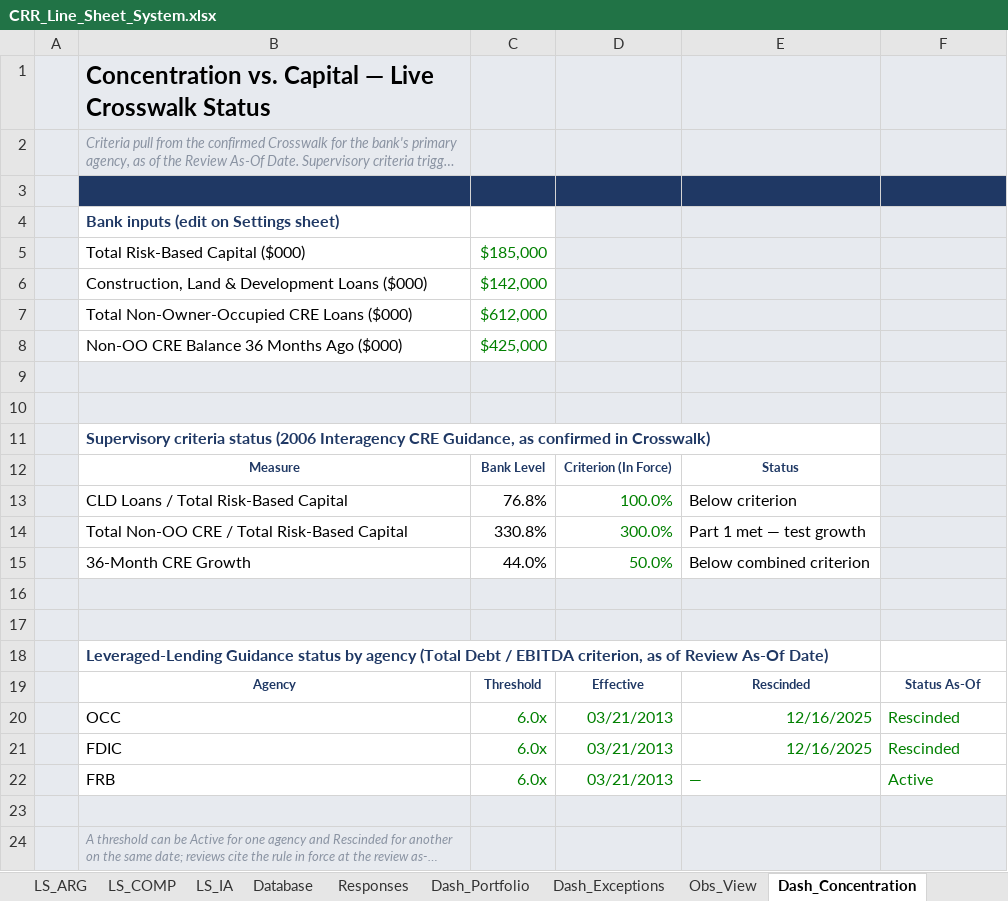
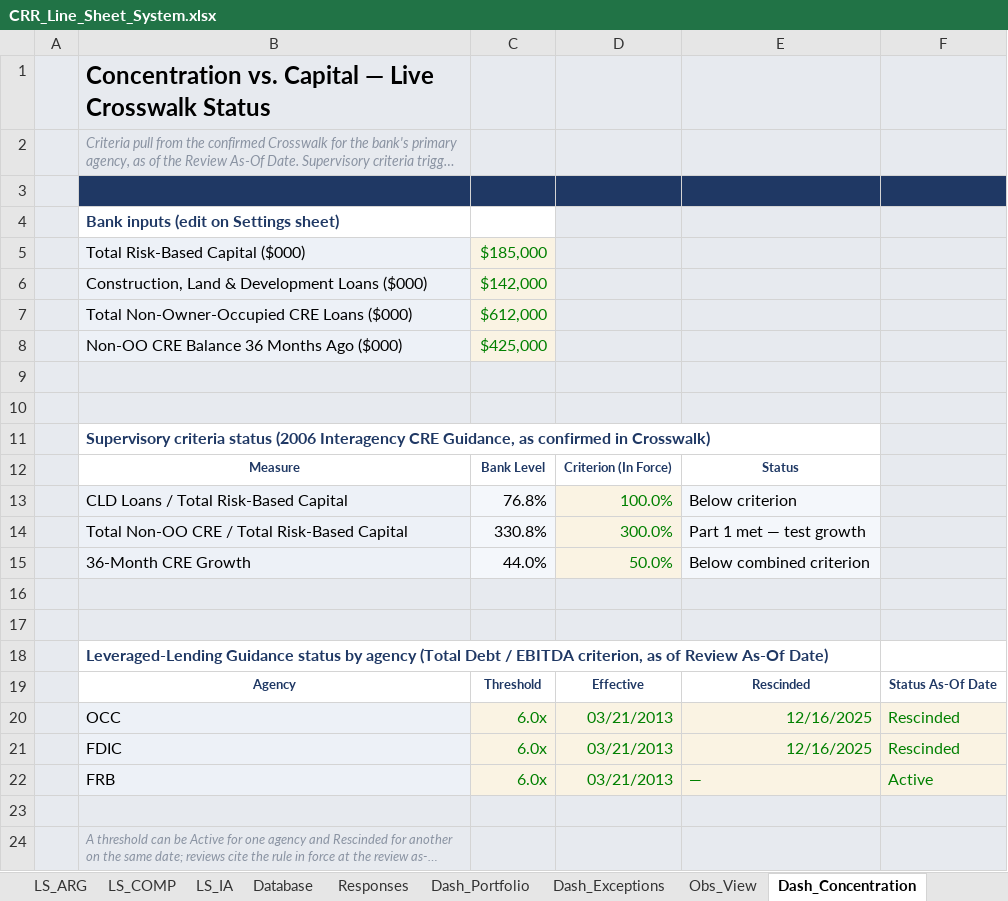
Before and after one commit to AJSethuraman/SATC, an Excel workbook: crr_system/output/CRR_Line_Sheet_System.xlsx, sheet Dash_Concentration, drawn as a sheet; long unchanged cells end in …; values as stored, in another font and other column widths than the file's, no borders; conditional formats not drawn; the diff names each change by its address in the sheet, - before the commit and + after, or states it on an @@ line.

```diff
--- a/crr_system/output/CRR_Line_Sheet_System.xlsx (sheet Dash_Concentration)
+++ b/crr_system/output/CRR_Line_Sheet_System.xlsx (sheet Dash_Concentration)
-B5:B8 fill: none
+B5:B8 fill: #EDF1F7
-C5:C8 fill: none
+C5:C8 fill: #FAF3E3
-B13:B15 fill: none
+B13:B15 fill: #EDF1F7
-C13:C15 fill: none
+C13:C15 fill: #F4F7FB
-D13:D15 fill: none
+D13:D15 fill: #FAF3E3
-E13:E15 fill: none
+E13:E15 fill: #F4F7FB
-F19: Status As-Of
+F19: Status As-Of Date
-B20:B22 fill: none
+B20:B22 fill: #EDF1F7
-C20:F22 fill: none
+C20:F22 fill: #FAF3E3
```
Also changed, not shown: sheet LS_CI, sheet LS_CRE, sheet LS_LL, sheet LS_ABL, sheet LS_ARG, sheet LS_COMP, 7 more sheets, charts or pictures, 5 other files.
